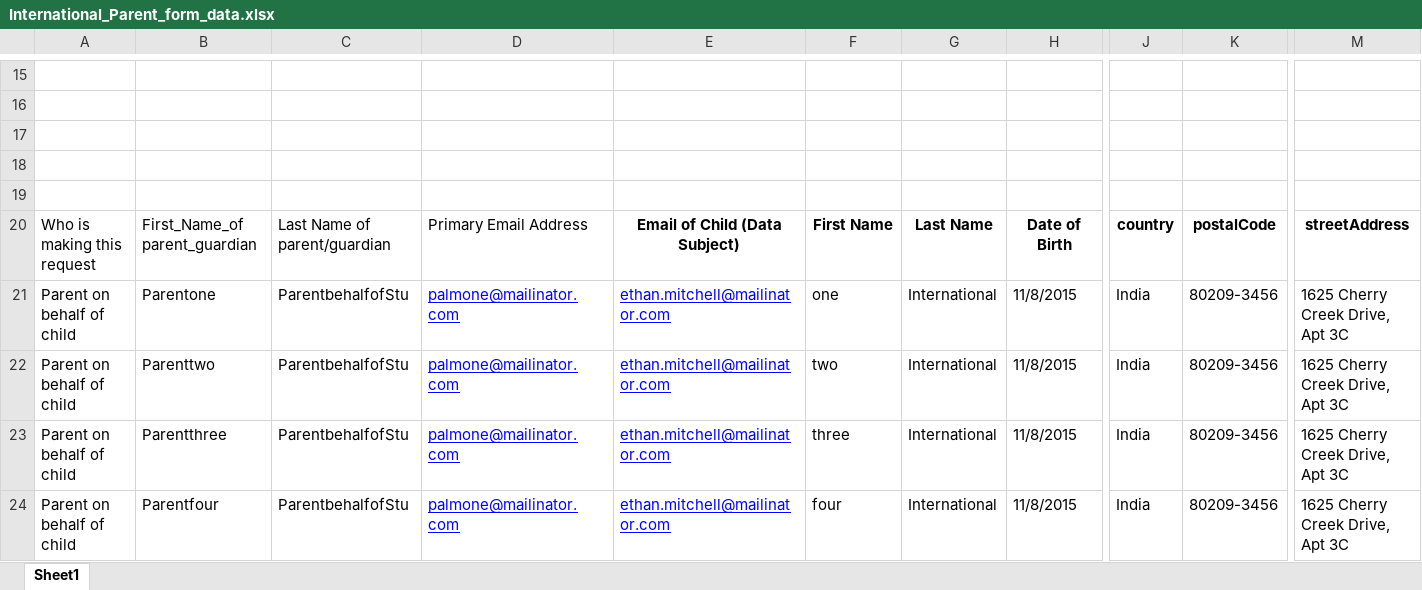
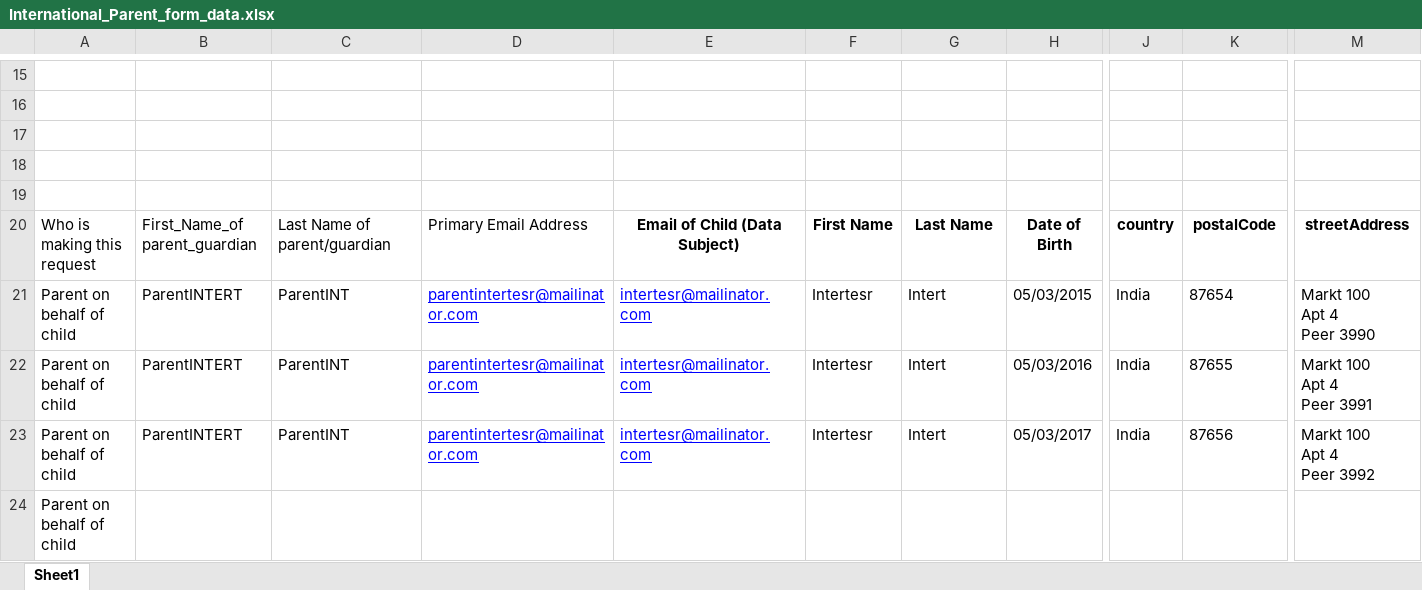
Before and after one commit to rohinigunalan/MyRepo, an Excel workbook: Newfolder/dsr/data/International_Parent_form_data.xlsx, sheet Sheet1, drawn as a sheet; only a part is shown, gaps mark what is left out; values as stored, in another font and other column widths than the file's, no borders; ↵ is a line break in a cell; the diff covers the shown part only; the diff names each change by its address in the sheet, - before the commit and + after, or states it on an @@ line.

```diff
--- a/Newfolder/dsr/data/International_Parent_form_data.xlsx (sheet Sheet1)
+++ b/Newfolder/dsr/data/International_Parent_form_data.xlsx (sheet Sheet1)
-B21: Parentone
+B21: ParentINTERT
-C21:C23: ParentbehalfofStu
+C21:C23: ParentINT
-D21:D23: palmone@mailinator.com
+D21:D23: parentintertesr@mailinator.com
-E21:E23: ethan.mitchell@mailinator.com
+E21:E23: intertesr@mailinator.com
-F21: one
+F21: Intertesr
-G21:G23: International
+G21:G23: Intert
-H21: 11/8/2015
+H21: 05/03/2015
-K21: 80209-3456
+K21: 87654
-M21: 1625 Cherry Creek Drive, Apt 3C
+M21: Markt 100 ↵ Apt 4 ↵ Peer 3990
-B22: Parenttwo
+B22: ParentINTERT
-F22: two
+F22: Intertesr
-H22: 11/8/2015
+H22: 05/03/2016
-K22: 80209-3456
+K22: 87655
-M22: 1625 Cherry Creek Drive, Apt 3C
+M22: Markt 100 ↵ Apt 4 ↵ Peer 3991
-B23: Parentthree
+B23: ParentINTERT
-F23: three
+F23: Intertesr
-H23: 11/8/2015
+H23: 05/03/2017
-K23: 80209-3456
+K23: 87656
-M23: 1625 Cherry Creek Drive, Apt 3C
+M23: Markt 100 ↵ Apt 4 ↵ Peer 3992
-B24: Parentfour
+B24: (empty)
-C24: ParentbehalfofStu
+C24: (empty)
-D24: palmone@mailinator.com
+D24: (empty)
-E24: ethan.mitchell@mailinator.com
+E24: (empty)
-F24: four
+F24: (empty)
-G24: International
+G24: (empty)
-H24: 11/8/2015
+H24: (empty)
-J24: India
+J24: (empty)
-K24: 80209-3456
+K24: (empty)
-M24: 1625 Cherry Creek Drive, Apt 3C
+M24: (empty)
```
Also changed, not shown: 10 edited cells elsewhere in this sheet, 9 other files.
